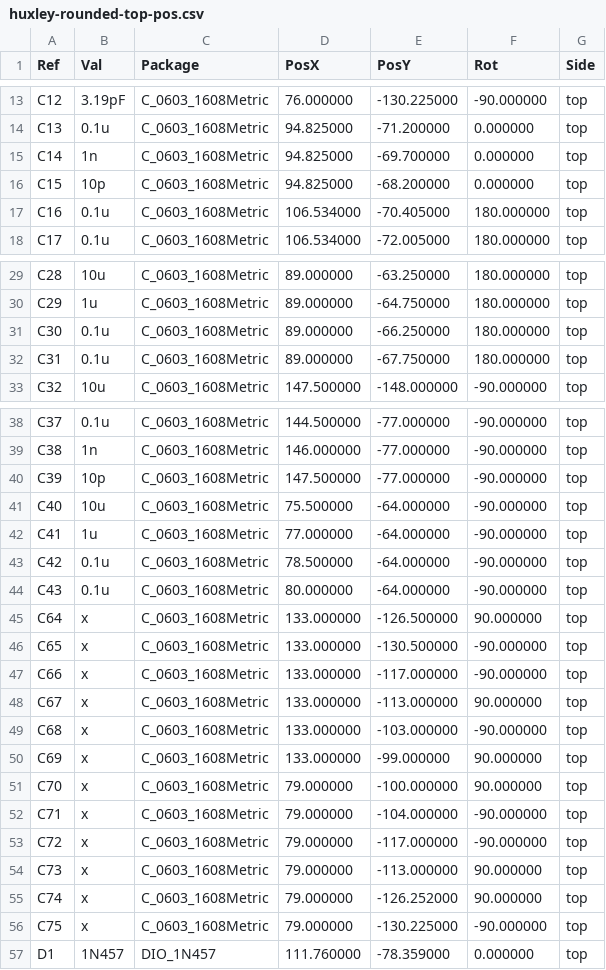
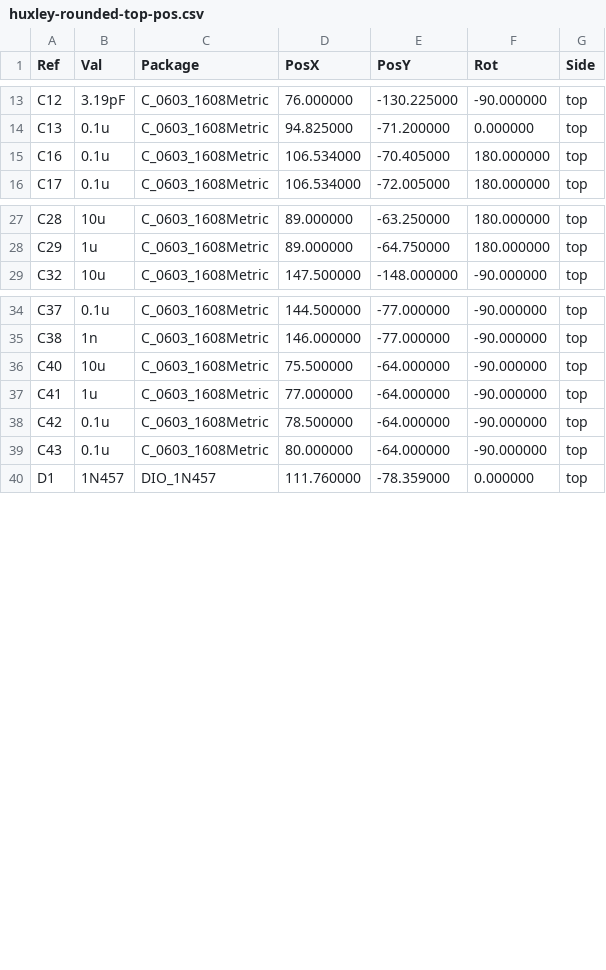
Before and after one commit to mountzelizabeth123/Unphased_schematics, a CSV file: huxley/huxley-rounded-output/huxley-rounded-top-pos.csv, drawn as a sheet; only a part is shown, gaps mark what is left out; the diff covers the shown part only.

Commit message:
updated outputs for huxley v1.1

```diff
--- a/huxley/huxley-rounded-output/huxley-rounded-top-pos.csv
+++ b/huxley/huxley-rounded-output/huxley-rounded-top-pos.csv
@@ -14,4 +14,2 @@ Ref,Val,Package,PosX,PosY,Rot,Side
 "C13","0.1u","C_0603_1608Metric",94.825000,-71.200000,0.000000,top
-"C14","1n","C_0603_1608Metric",94.825000,-69.700000,0.000000,top
-"C15","10p","C_0603_1608Metric",94.825000,-68.200000,0.000000,top
 "C16","0.1u","C_0603_1608Metric",106.534000,-70.405000,180.000000,top
@@ -30,4 +28,2 @@ Ref,Val,Package,PosX,PosY,Rot,Side
 "C29","1u","C_0603_1608Metric",89.000000,-64.750000,180.000000,top
-"C30","0.1u","C_0603_1608Metric",89.000000,-66.250000,180.000000,top
-"C31","0.1u","C_0603_1608Metric",89.000000,-67.750000,180.000000,top
 "C32","10u","C_0603_1608Metric",147.500000,-148.000000,-90.000000,top
@@ -39,3 +35,2 @@ Ref,Val,Package,PosX,PosY,Rot,Side
 "C38","1n","C_0603_1608Metric",146.000000,-77.000000,-90.000000,top
-"C39","10p","C_0603_1608Metric",147.500000,-77.000000,-90.000000,top
 "C40","10u","C_0603_1608Metric",75.500000,-64.000000,-90.000000,top
@@ -44,14 +39,2 @@ Ref,Val,Package,PosX,PosY,Rot,Side
 "C43","0.1u","C_0603_1608Metric",80.000000,-64.000000,-90.000000,top
-"C64","x","C_0603_1608Metric",133.000000,-126.500000,90.000000,top
-"C65","x","C_0603_1608Metric",133.000000,-130.500000,-90.000000,top
-"C66","x","C_0603_1608Metric",133.000000,-117.000000,-90.000000,top
-"C67","x","C_0603_1608Metric",133.000000,-113.000000,90.000000,top
-"C68","x","C_0603_1608Metric",133.000000,-103.000000,-90.000000,top
-"C69","x","C_0603_1608Metric",133.000000,-99.000000,90.000000,top
-"C70","x","C_0603_1608Metric",79.000000,-100.000000,90.000000,top
-"C71","x","C_0603_1608Metric",79.000000,-104.000000,-90.000000,top
-"C72","x","C_0603_1608Metric",79.000000,-117.000000,-90.000000,top
-"C73","x","C_0603_1608Metric",79.000000,-113.000000,90.000000,top
-"C74","x","C_0603_1608Metric",79.000000,-126.252000,90.000000,top
-"C75","x","C_0603_1608Metric",79.000000,-130.225000,-90.000000,top
 "D1","1N457","DIO_1N457",111.760000,-78.359000,0.000000,top
```
Also changed, not shown: 1 edited cell elsewhere in this file, huxley/huxley-rounded-output/huxley-rounded-bottom-pos.csv, 16 other files.
